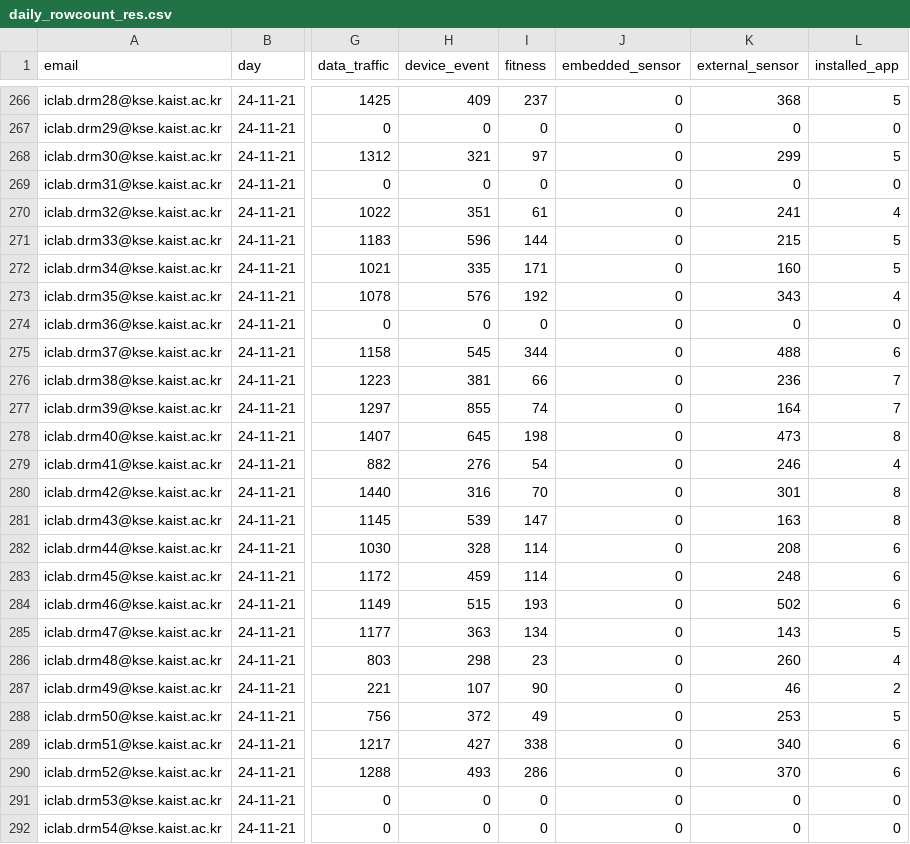
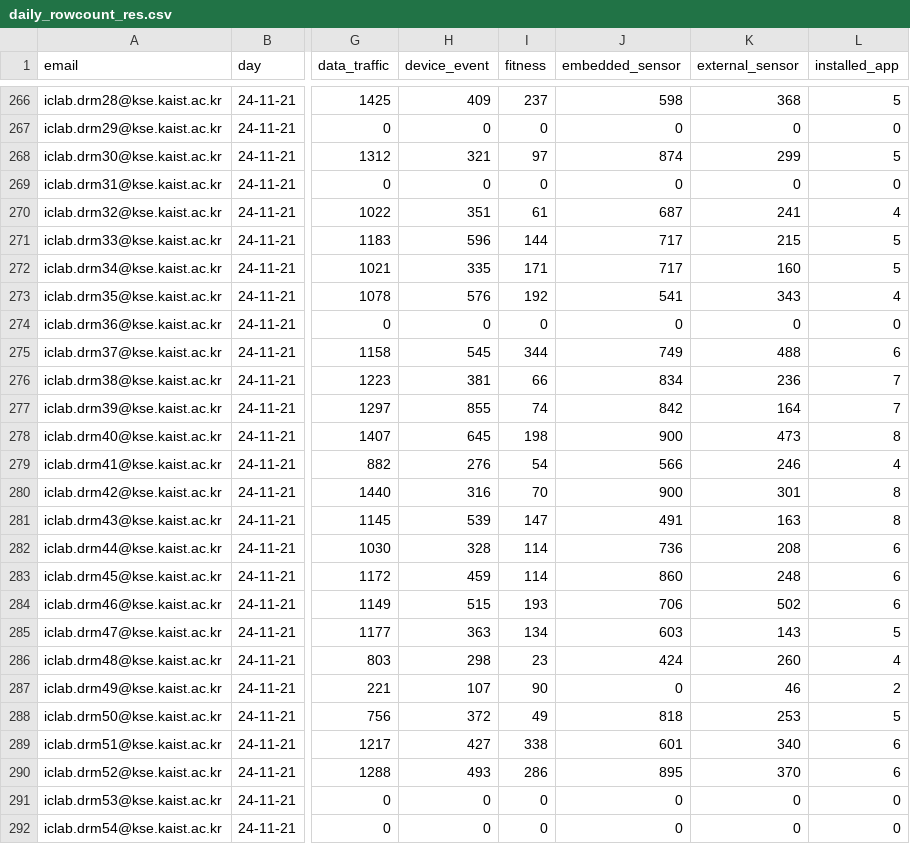
Before and after one commit to nsy033/22W_internship, a CSV file: src/elements/DailyNumOfRows/daily_rowcount_res.csv, drawn as a sheet; only a part is shown, gaps mark what is left out; the diff covers the shown part only; the diff names each change by its address in the sheet, - before the commit and + after, or states it on an @@ line.

```diff
--- a/src/elements/DailyNumOfRows/daily_rowcount_res.csv
+++ b/src/elements/DailyNumOfRows/daily_rowcount_res.csv
-J266 (embedded_sensor): 0
+J266 (embedded_sensor): 598
-J268 (embedded_sensor): 0
+J268 (embedded_sensor): 874
-J270 (embedded_sensor): 0
+J270 (embedded_sensor): 687
-J271:J272 (embedded_sensor): 0
+J271:J272 (embedded_sensor): 717
-J273 (embedded_sensor): 0
+J273 (embedded_sensor): 541
-J275 (embedded_sensor): 0
+J275 (embedded_sensor): 749
-J276 (embedded_sensor): 0
+J276 (embedded_sensor): 834
-J277 (embedded_sensor): 0
+J277 (embedded_sensor): 842
-J278 (embedded_sensor): 0
+J278 (embedded_sensor): 900
-J279 (embedded_sensor): 0
+J279 (embedded_sensor): 566
-J280 (embedded_sensor): 0
+J280 (embedded_sensor): 900
-J281 (embedded_sensor): 0
+J281 (embedded_sensor): 491
-J282 (embedded_sensor): 0
+J282 (embedded_sensor): 736
-J283 (embedded_sensor): 0
+J283 (embedded_sensor): 860
-J284 (embedded_sensor): 0
+J284 (embedded_sensor): 706
-J285 (embedded_sensor): 0
+J285 (embedded_sensor): 603
-J286 (embedded_sensor): 0
+J286 (embedded_sensor): 424
-J288 (embedded_sensor): 0
+J288 (embedded_sensor): 818
-J289 (embedded_sensor): 0
+J289 (embedded_sensor): 601
-J290 (embedded_sensor): 0
+J290 (embedded_sensor): 895
```
Also changed, not shown: 29 edited cells elsewhere in this file, src/elements/IndivNumOfRows/date_cnt.csv, 4 other files.
